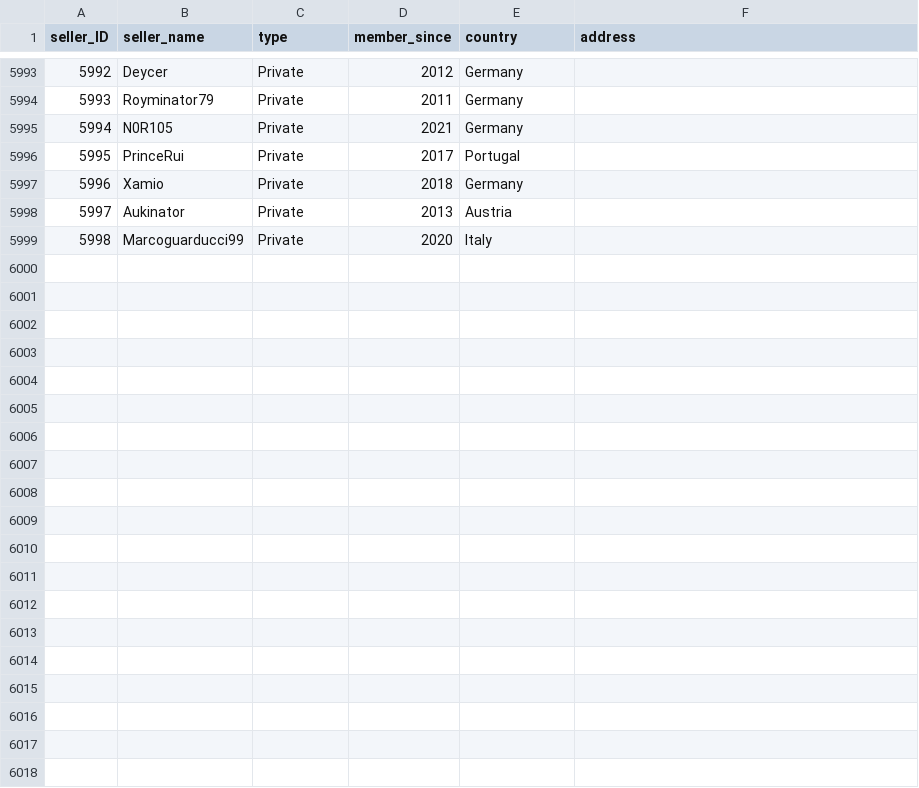
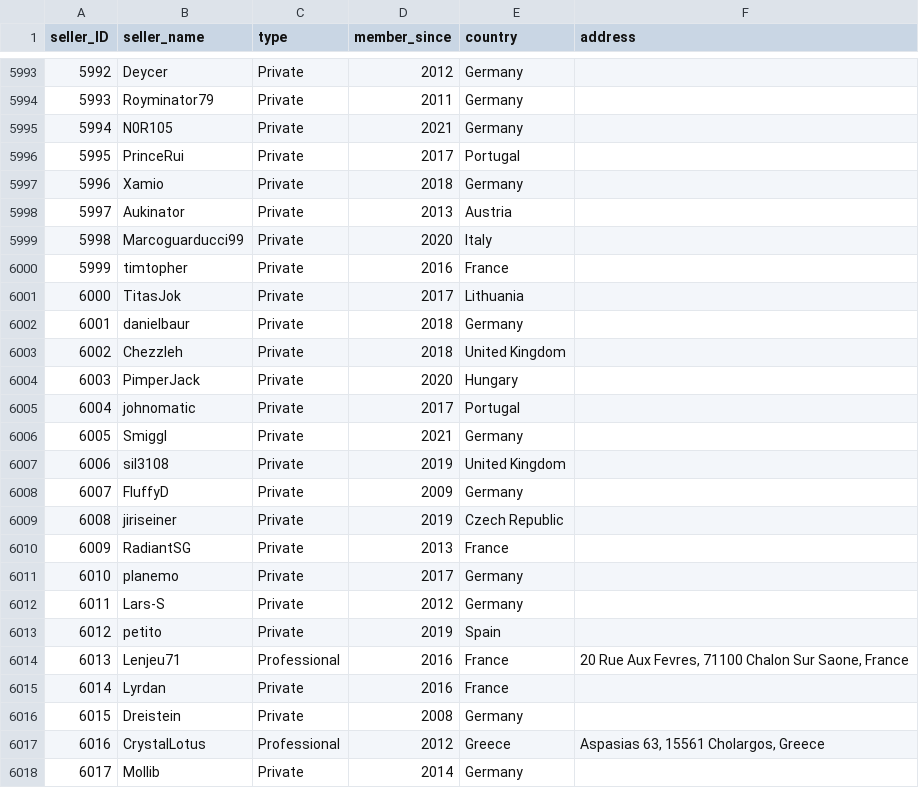
Before and after one commit to rol-x/the-gathering, a CSV file: data/seller.csv, drawn as a sheet; only a part is shown, gaps mark what is left out; the diff covers the shown part only.

Commit message:
Data update

```diff
--- a/data/seller.csv
+++ b/data/seller.csv
@@ -5999 +5999,20 @@ seller_ID;seller_name;type;member_since;country;address
 5998;Marcoguarducci99;Private;2020;Italy;
+5999;timtopher;Private;2016;France;
+6000;TitasJok;Private;2017;Lithuania;
+6001;danielbaur;Private;2018;Germany;
+6002;Chezzleh;Private;2018;United Kingdom;
+6003;PimperJack;Private;2020;Hungary;
+6004;johnomatic;Private;2017;Portugal;
+6005;Smiggl;Private;2021;Germany;
+6006;sil3108;Private;2019;United Kingdom;
+6007;FluffyD;Private;2009;Germany;
+6008;jiriseiner;Private;2019;Czech Republic;
+6009;RadiantSG;Private;2013;France;
+6010;planemo;Private;2017;Germany;
+6011;Lars-S;Private;2012;Germany;
+6012;petito;Private;2019;Spain;
+6013;Lenjeu71;Professional;2016;France;20 Rue Aux Fevres, 71100 Chalon Sur Saone, France
+6014;Lyrdan;Private;2016;France;
+6015;Dreistein;Private;2008;Germany;
+6016;CrystalLotus;Professional;2012;Greece;Aspasias 63, 15561 Cholargos, Greece
+6017;Mollib;Private;2014;Germany;
```
Also changed, not shown: 17 added rows elsewhere in this file, 3 other files.
